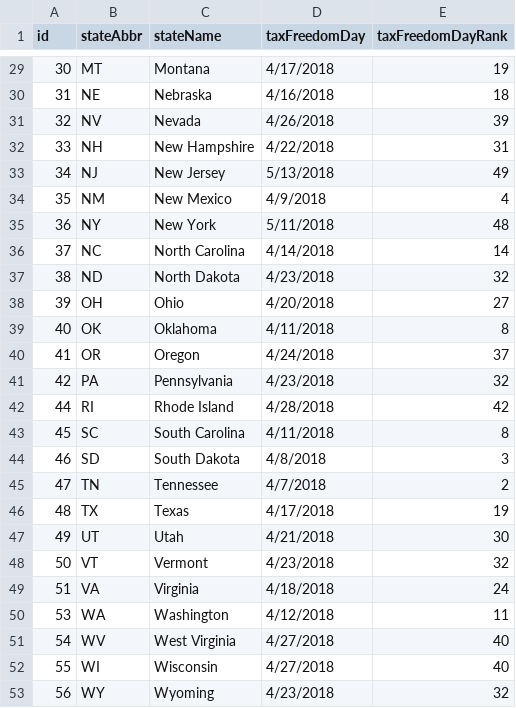
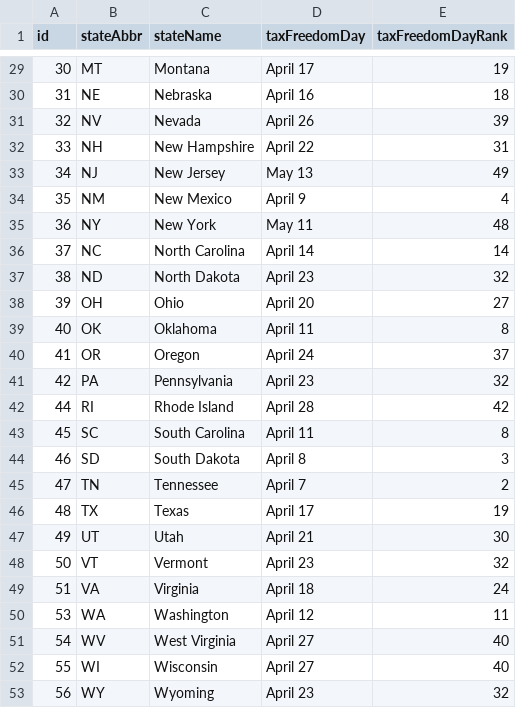
Before and after one commit to TaxFoundation/facts-and-figures, a CSV file: 01-tax-freedom-day-2017.csv, drawn as a sheet; only a part is shown, gaps mark what is left out; the diff covers the shown part only.

```diff
--- a/01-tax-freedom-day-2017.csv
+++ b/01-tax-freedom-day-2017.csv
@@ -29,25 +29,25 @@ id,stateAbbr,stateName,taxFreedomDay,taxFreedomDayRank
-30,MT,Montana,4/17/2018,19
-31,NE,Nebraska,4/16/2018,18
-32,NV,Nevada,4/26/2018,39
-33,NH,New Hampshire,4/22/2018,31
-34,NJ,New Jersey,5/13/2018,49
-35,NM,New Mexico,4/9/2018,4
-36,NY,New York,5/11/2018,48
-37,NC,North Carolina,4/14/2018,14
-38,ND,North Dakota,4/23/2018,32
-39,OH,Ohio,4/20/2018,27
-40,OK,Oklahoma,4/11/2018,8
-41,OR,Oregon,4/24/2018,37
-42,PA,Pennsylvania,4/23/2018,32
-44,RI,Rhode Island,4/28/2018,42
-45,SC,South Carolina,4/11/2018,8
-46,SD,South Dakota,4/8/2018,3
-47,TN,Tennessee,4/7/2018,2
-48,TX,Texas,4/17/2018,19
-49,UT,Utah,4/21/2018,30
-50,VT,Vermont,4/23/2018,32
-51,VA,Virginia,4/18/2018,24
-53,WA,Washington,4/12/2018,11
-54,WV,West Virginia,4/27/2018,40
-55,WI,Wisconsin,4/27/2018,40
-56,WY,Wyoming,4/23/2018,32
+30,MT,Montana,April 17,19
+31,NE,Nebraska,April 16,18
+32,NV,Nevada,April 26,39
+33,NH,New Hampshire,April 22,31
+34,NJ,New Jersey,May 13,49
+35,NM,New Mexico,April 9,4
+36,NY,New York,May 11,48
+37,NC,North Carolina,April 14,14
+38,ND,North Dakota,April 23,32
+39,OH,Ohio,April 20,27
+40,OK,Oklahoma,April 11,8
+41,OR,Oregon,April 24,37
+42,PA,Pennsylvania,April 23,32
+44,RI,Rhode Island,April 28,42
+45,SC,South Carolina,April 11,8
+46,SD,South Dakota,April 8,3
+47,TN,Tennessee,April 7,2
+48,TX,Texas,April 17,19
+49,UT,Utah,April 21,30
+50,VT,Vermont,April 23,32
+51,VA,Virginia,April 18,24
+53,WA,Washington,April 12,11
+54,WV,West Virginia,April 27,40
+55,WI,Wisconsin,April 27,40
+56,WY,Wyoming,April 23,32
```
Also changed, not shown: 27 edited cells elsewhere in this file.
